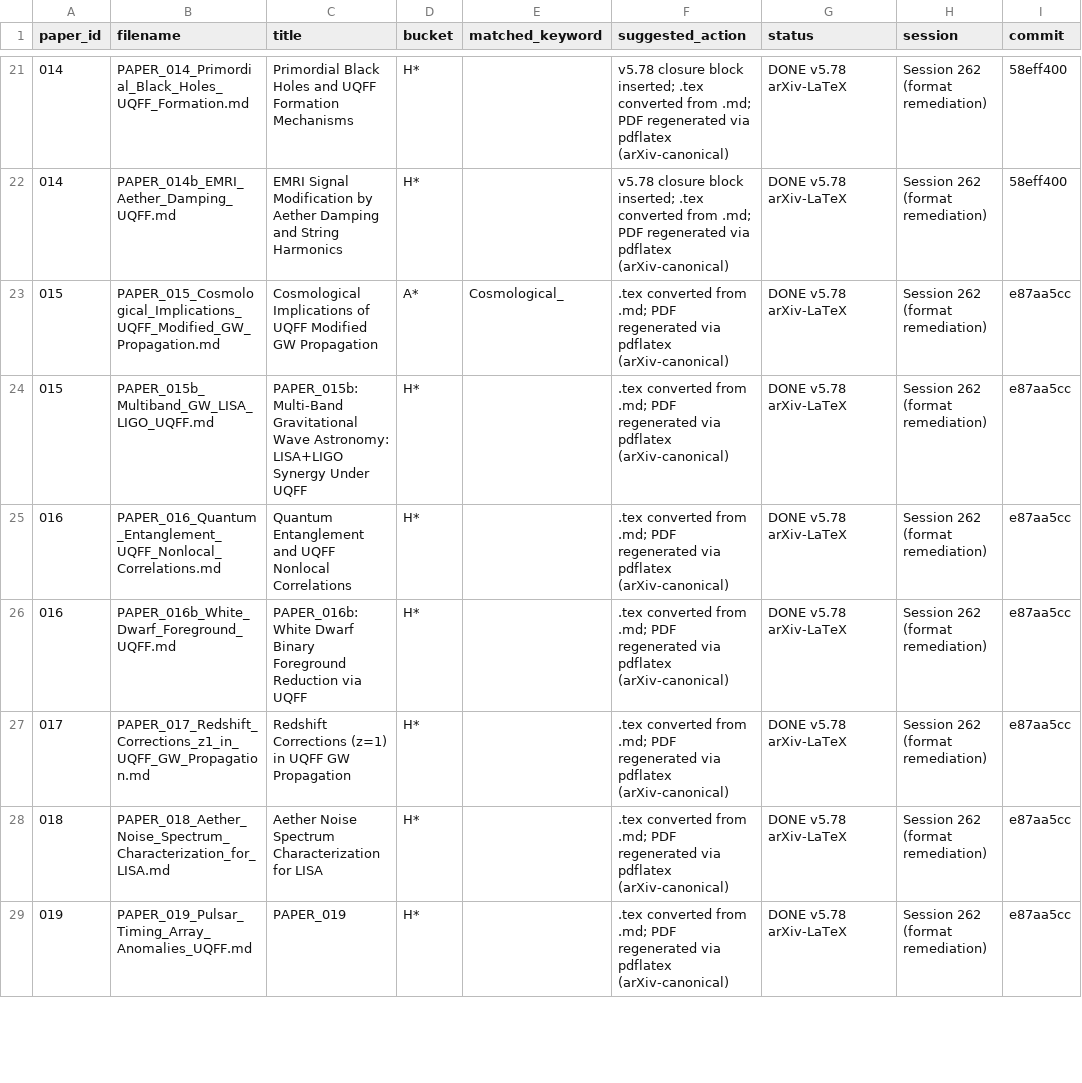
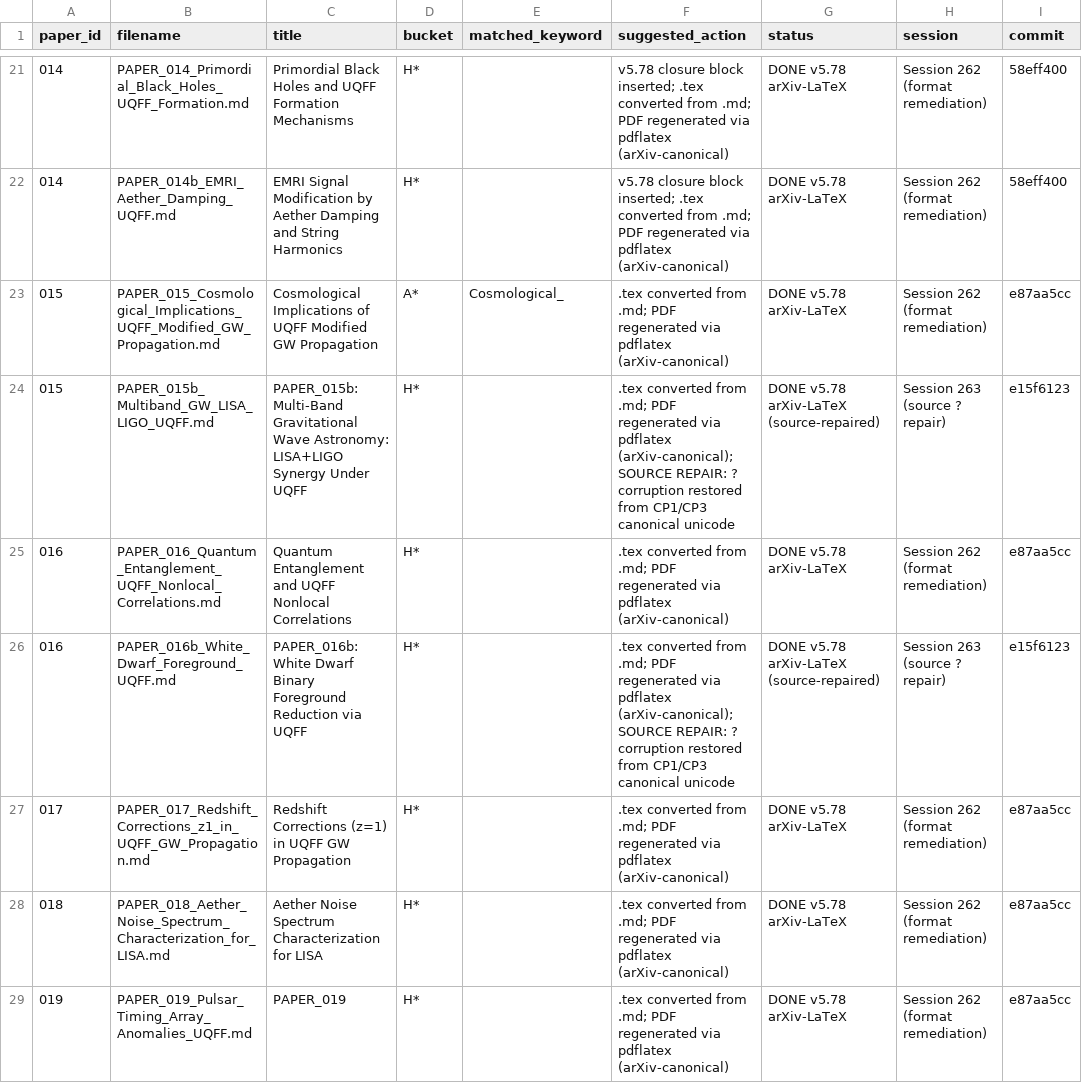
Before and after one commit to Daniel8Murphy0007/Star-Magic, a CSV file: _job_b_categorization.csv, drawn as a sheet; only a part is shown, gaps mark what is left out; the diff covers the shown part only.

Commit message:
Job B Batch 3 SOURCE REPAIR stamp: 5 rows -> commit e15f6123, source MD ? corruption restored from CP1/CP3

```diff
--- a/_job_b_categorization.csv
+++ b/_job_b_categorization.csv
@@ -23,5 +23,5 @@ paper_id,filename,title,bucket,matched_keyword,suggested_action,status,session,c
 015,PAPER_015_Cosmological_Implications_UQFF_Modified_GW_Propagation.md,Cosmological Implications of UQFF Modified GW Propagation,A*,Cosmological_,.tex converted from .md; PDF regenerated via pdflatex (arXiv-canonical),DONE v5.78 arXiv-LaTeX,Session 262 (format remediation),e87aa5cc
-015,PAPER_015b_Multiband_GW_LISA_LIGO_UQFF.md,PAPER_015b: Multi-Band Gravitational Wave Astronomy: LISA+LIGO Synergy Under UQFF,H*,,.tex converted from .md; PDF regenerated via pdflatex (arXiv-canonical),DONE v5.78 arXiv-LaTeX,Session 262 (format remediation),e87aa5cc
+015,PAPER_015b_Multiband_GW_LISA_LIGO_UQFF.md,PAPER_015b: Multi-Band Gravitational Wave Astronomy: LISA+LIGO Synergy Under UQFF,H*,,.tex converted from .md; PDF regenerated via pdflatex (arXiv-canonical); SOURCE REPAIR: ? corruption restored from CP1/CP3 canonical unicode,DONE v5.78 arXiv-LaTeX (source-repaired),Session 263 (source ? repair),e15f6123
 016,PAPER_016_Quantum_Entanglement_UQFF_Nonlocal_Correlations.md,Quantum Entanglement and UQFF Nonlocal Correlations,H*,,.tex converted from .md; PDF regenerated via pdflatex (arXiv-canonical),DONE v5.78 arXiv-LaTeX,Session 262 (format remediation),e87aa5cc
-016,PAPER_016b_White_Dwarf_Foreground_UQFF.md,PAPER_016b: White Dwarf Binary Foreground Reduction via UQFF,H*,,.tex converted from .md; PDF regenerated via pdflatex (arXiv-canonical),DONE v5.78 arXiv-LaTeX,Session 262 (format remediation),e87aa5cc
+016,PAPER_016b_White_Dwarf_Foreground_UQFF.md,PAPER_016b: White Dwarf Binary Foreground Reduction via UQFF,H*,,.tex converted from .md; PDF regenerated via pdflatex (arXiv-canonical); SOURCE REPAIR: ? corruption restored from CP1/CP3 canonical unicode,DONE v5.78 arXiv-LaTeX (source-repaired),Session 263 (source ? repair),e15f6123
 017,PAPER_017_Redshift_Corrections_z1_in_UQFF_GW_Propagation.md,Redshift Corrections (z=1) in UQFF GW Propagation,H*,,.tex converted from .md; PDF regenerated via pdflatex (arXiv-canonical),DONE v5.78 arXiv-LaTeX,Session 262 (format remediation),e87aa5cc
```
Also changed, not shown: 12 edited cells elsewhere in this file, 1 other file.
